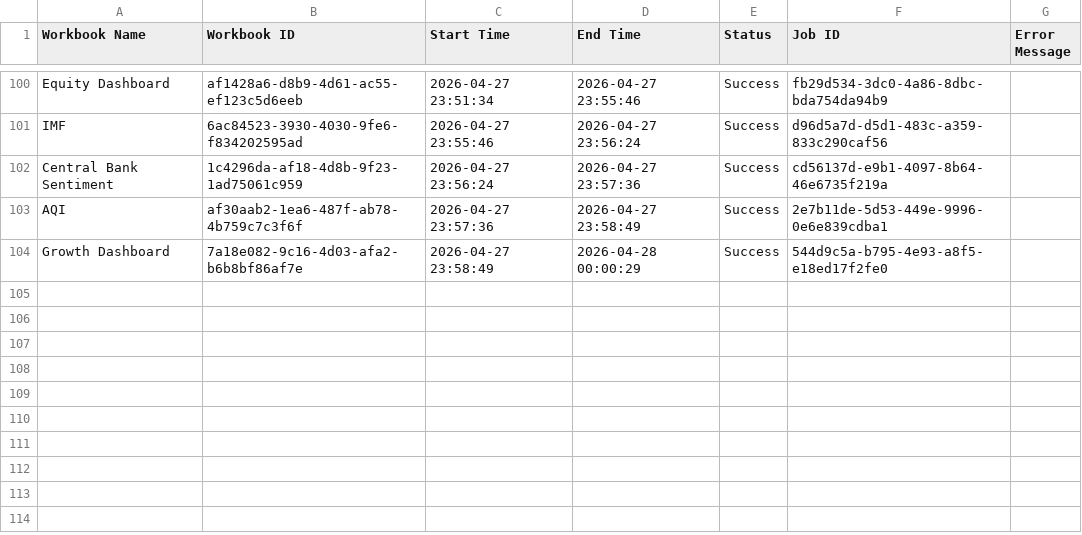
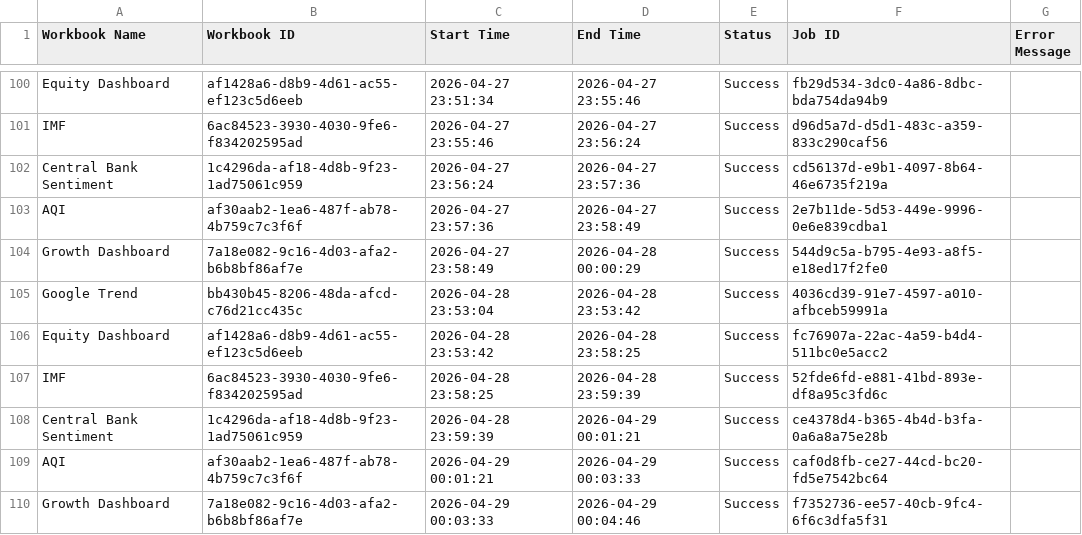
Before and after one commit to roy8in/tableau-extract-refresher, a CSV file: refresh_log.csv, drawn as a sheet; only a part is shown, gaps mark what is left out.

```diff
--- a/refresh_log.csv
+++ b/refresh_log.csv
@@ -104 +104,7 @@ AQI,af30aab2-1ea6-487f-ab78-4b759c7c3f6f,2026-04-27 23:57:36,2026-04-27 23:58:49
 Growth Dashboard,7a18e082-9c16-4d03-afa2-b6b8bf86af7e,2026-04-27 23:58:49,2026-04-28 00:00:29,Success,544d9c5a-b795-4e93-a8f5-e18ed17f2fe0,
+Google Trend,bb430b45-8206-48da-afcd-c76d21cc435c,2026-04-28 23:53:04,2026-04-28 23:53:42,Success,4036cd39-91e7-4597-a010-afbceb59991a,
+Equity Dashboard,af1428a6-d8b9-4d61-ac55-ef123c5d6eeb,2026-04-28 23:53:42,2026-04-28 23:58:25,Success,fc76907a-22ac-4a59-b4d4-511bc0e5acc2,
+IMF,6ac84523-3930-4030-9fe6-f834202595ad,2026-04-28 23:58:25,2026-04-28 23:59:39,Success,52fde6fd-e881-41bd-893e-df8a95c3fd6c,
+Central Bank Sentiment,1c4296da-af18-4d8b-9f23-1ad75061c959,2026-04-28 23:59:39,2026-04-29 00:01:21,Success,ce4378d4-b365-4b4d-b3fa-0a6a8a75e28b,
+AQI,af30aab2-1ea6-487f-ab78-4b759c7c3f6f,2026-04-29 00:01:21,2026-04-29 00:03:33,Success,caf0d8fb-ce27-44cd-bc20-fd5e7542bc64,
+Growth Dashboard,7a18e082-9c16-4d03-afa2-b6b8bf86af7e,2026-04-29 00:03:33,2026-04-29 00:04:46,Success,f7352736-ee57-40cb-9fc4-6f6c3dfa5f31,
```
